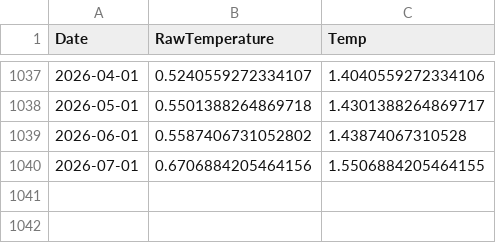
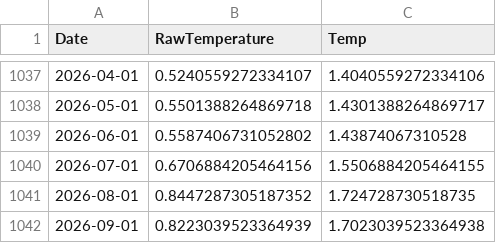
Before and after one commit to everval/Global-Temperature-Anomalies, a CSV file: data/ERA5_global_monthly_average.csv, drawn as a sheet; only a part is shown, gaps mark what is left out.

```diff
--- a/data/ERA5_global_monthly_average.csv
+++ b/data/ERA5_global_monthly_average.csv
@@ -1040 +1040,3 @@ Date,RawTemperature,Temp
 2026-07-01,0.6706884205464156,1.5506884205464155
+2026-08-01,0.8447287305187352,1.724728730518735
+2026-09-01,0.8223039523364939,1.7023039523364938
```
Also changed, not shown: data/ERA5_global_monthly_average_raw.csv, data/GISTEMP_global_monthly_average.csv, 12 other files.
